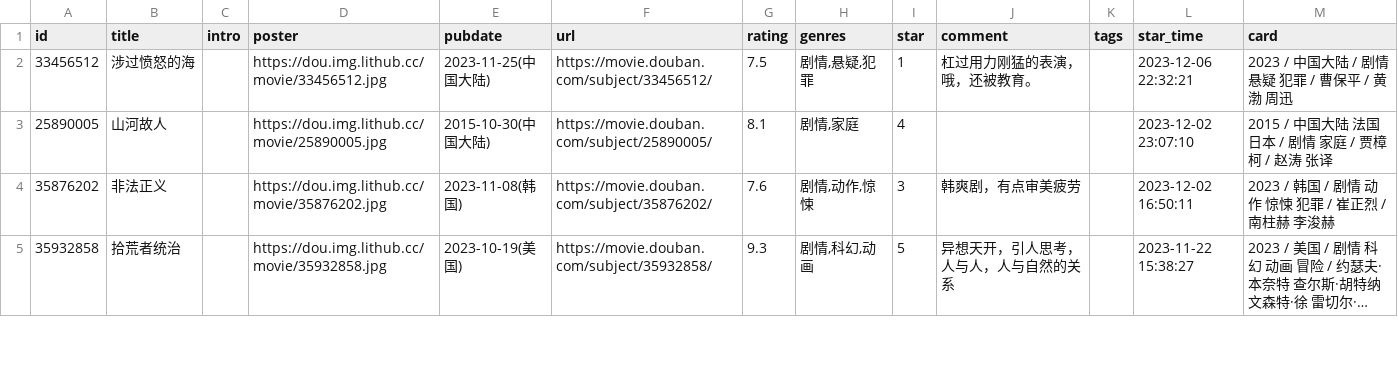
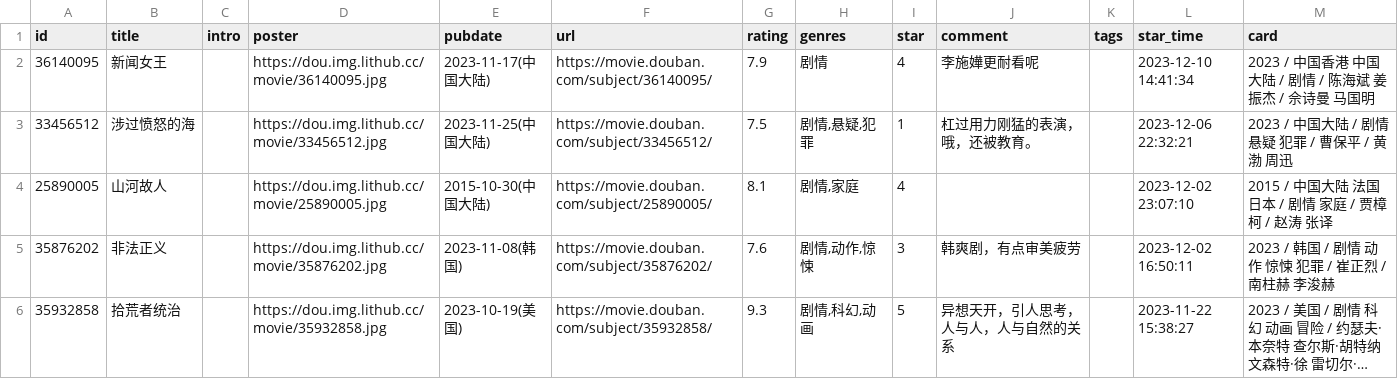
Before and after one commit to lmm214/immmmm, a CSV file: data/douban/movie.csv, drawn as a sheet; only a part is shown; long unchanged cells end in ….

Commit message:
chore: update douban data

```diff
--- a/data/douban/movie.csv
+++ b/data/douban/movie.csv
@@ -1,2 +1,3 @@
 id,title,intro,poster,pubdate,url,rating,genres,star,comment,tags,star_time,card
+36140095,新闻女王,,https://dou.img.lithub.cc/movie/36140095.jpg,2023-11-17(中国大陆),https://movie.douban.com/subject/36140095/,7.9,剧情,4,李施嬅更耐看呢,,2023-12-10 14:41:34,2023 / 中国香港 中国大陆 / 剧情 / 陈海斌 姜振杰 / 佘诗曼 马国明
 33456512,涉过愤怒的海,,https://dou.img.lithub.cc/movie/33456512.jpg,2023-11-25(中国大陆),https://movie.douban.com/subject/33456512/,7.5,"剧情,悬疑,犯罪",1,杠过用力刚猛的表演，哦，还被教育。,,2023-12-06 22:32:21,2023 / 中国大陆 / 剧情 悬疑 犯罪 / 曹保平 / 黄渤 周迅
```
